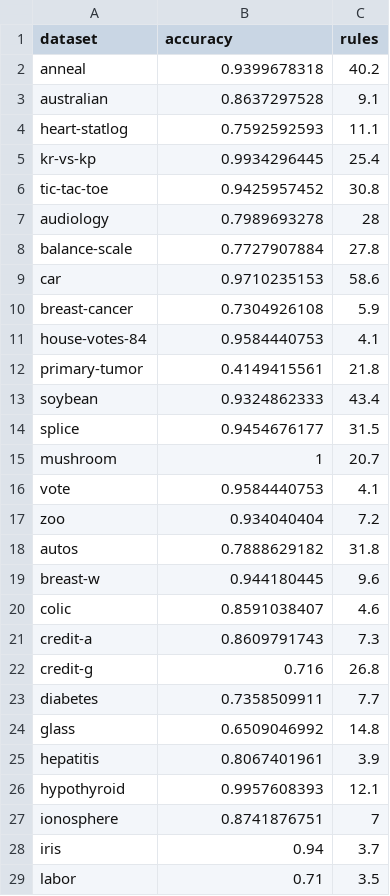
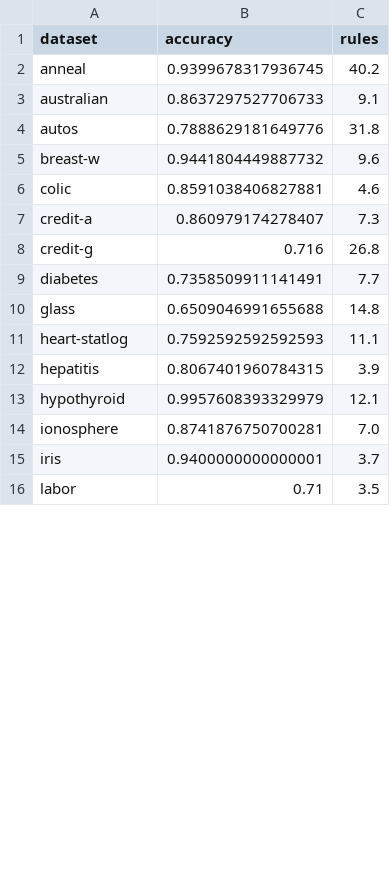
Before and after one commit to KIZI/EasyMiner-Benchmark, a CSV file: result/J48-accuracy.csv, drawn as a sheet; only a part is shown; the diff covers the shown part only.

```diff
--- a/result/J48-accuracy.csv
+++ b/result/J48-accuracy.csv
@@ -1,29 +1,16 @@
 dataset,accuracy,rules
-anneal,0.9399678318,40.2
-australian,0.8637297528,9.1
-heart-statlog,0.7592592593,11.1
-kr-vs-kp,0.9934296445,25.4
-tic-tac-toe,0.9425957452,30.8
-audiology,0.7989693278,28
-balance-scale,0.7727907884,27.8
-car,0.9710235153,58.6
-breast-cancer,0.7304926108,5.9
-house-votes-84,0.9584440753,4.1
-primary-tumor,0.4149415561,21.8
-soybean,0.9324862333,43.4
-splice,0.9454676177,31.5
-mushroom,1,20.7
-vote,0.9584440753,4.1
-zoo,0.934040404,7.2
-autos,0.7888629182,31.8
-breast-w,0.944180445,9.6
-colic,0.8591038407,4.6
-credit-a,0.8609791743,7.3
+anneal,0.9399678317936745,40.2
+australian,0.8637297527706733,9.1
+autos,0.7888629181649776,31.8
+breast-w,0.9441804449887732,9.6
+colic,0.8591038406827881,4.6
+credit-a,0.860979174278407,7.3
 credit-g,0.716,26.8
-diabetes,0.7358509911,7.7
-glass,0.6509046992,14.8
-hepatitis,0.8067401961,3.9
-hypothyroid,0.9957608393,12.1
-ionosphere,0.8741876751,7
-iris,0.94,3.7
+diabetes,0.7358509911141491,7.7
+glass,0.6509046991655688,14.8
+heart-statlog,0.7592592592592593,11.1
+hepatitis,0.8067401960784315,3.9
+hypothyroid,0.9957608393329979,12.1
+ionosphere,0.8741876750700281,7.0
+iris,0.9400000000000001,3.7
 labor,0.71,3.5
```
Also changed, not shown: 16 added rows, 2 removed rows and 6 edited cells elsewhere in this file, result/PART-accuracy.csv, result/rCBA-accuracy.csv, 21 other files.
